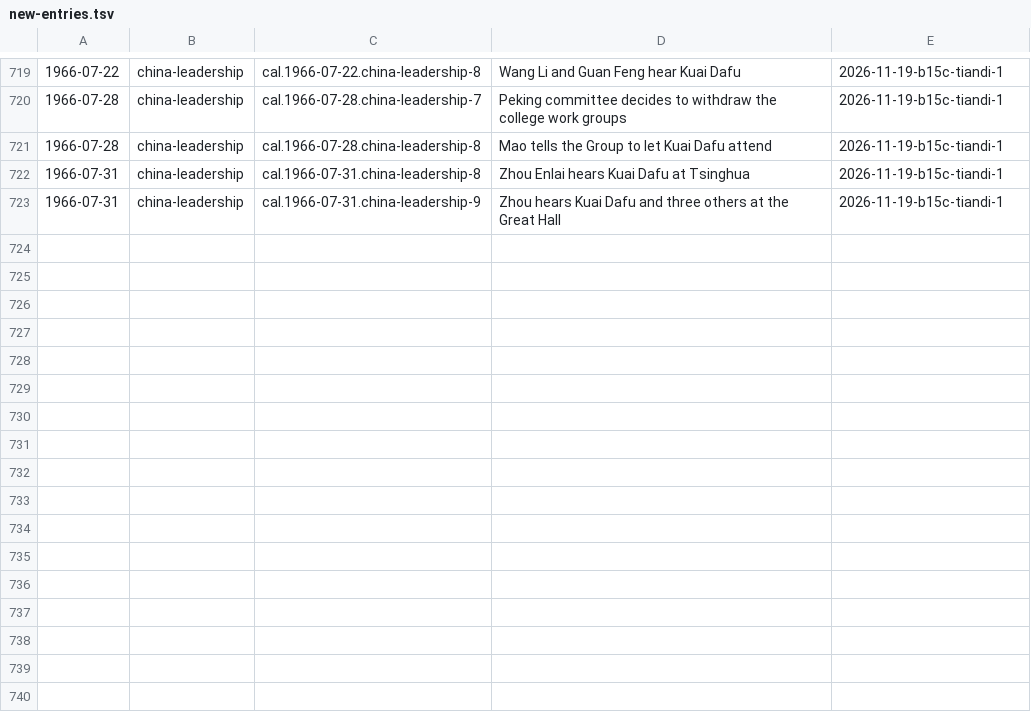
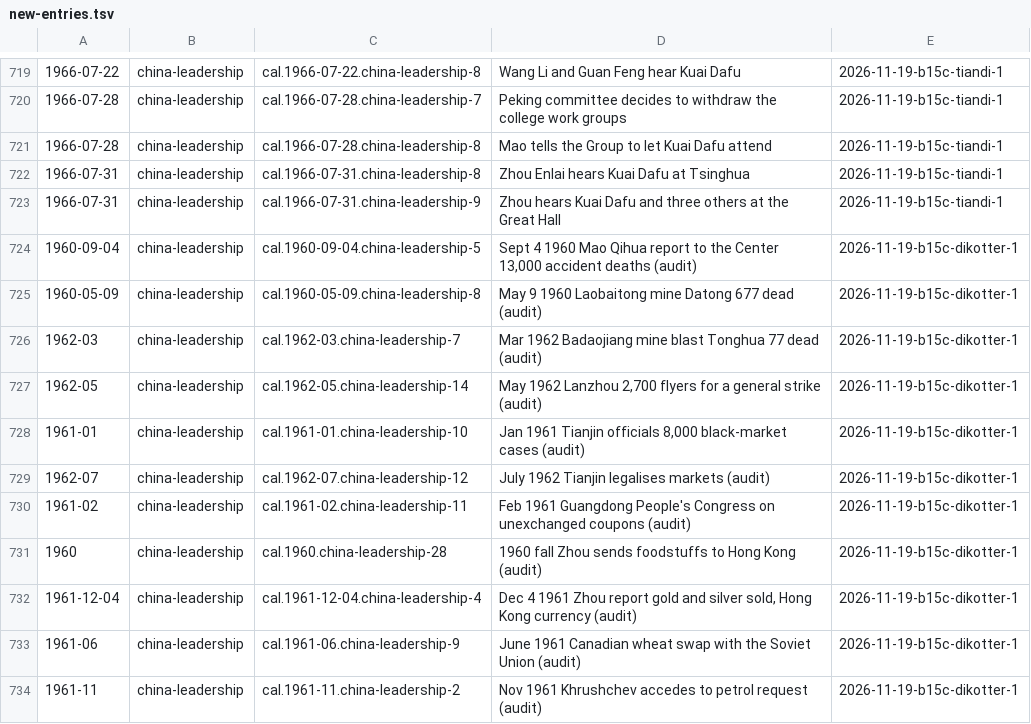
Before and after one commit to Impending2223/bib, a TSV file: inbox/new-entries.tsv, drawn as a sheet; only a part is shown, gaps mark what is left out; the diff names each change by its address in the sheet, - before the commit and + after, or states it on an @@ line.

```diff
--- a/inbox/new-entries.tsv
+++ b/inbox/new-entries.tsv
+row 724: 1960-09-04 | china-leadership | cal.1960-09-04.china-leadership-5 | Sept 4 1960 Mao Qihua report to the Center 13,000 accident deaths (audit) | 2026-11-19-b15c-dikotter-1
+row 725: 1960-05-09 | china-leadership | cal.1960-05-09.china-leadership-8 | May 9 1960 Laobaitong mine Datong 677 dead (audit) | 2026-11-19-b15c-dikotter-1
+row 726: 1962-03 | china-leadership | cal.1962-03.china-leadership-7 | Mar 1962 Badaojiang mine blast Tonghua 77 dead (audit) | 2026-11-19-b15c-dikotter-1
+row 727: 1962-05 | china-leadership | cal.1962-05.china-leadership-14 | May 1962 Lanzhou 2,700 flyers for a general strike (audit) | 2026-11-19-b15c-dikotter-1
+row 728: 1961-01 | china-leadership | cal.1961-01.china-leadership-10 | Jan 1961 Tianjin officials 8,000 black-market cases (audit) | 2026-11-19-b15c-dikotter-1
+row 729: 1962-07 | china-leadership | cal.1962-07.china-leadership-12 | July 1962 Tianjin legalises markets (audit) | 2026-11-19-b15c-dikotter-1
+row 730: 1961-02 | china-leadership | cal.1961-02.china-leadership-11 | Feb 1961 Guangdong People's Congress on unexchanged coupons (audit) | 2026-11-19-b15c-dikotter-1
+row 731: 1960 | china-leadership | cal.1960.china-leadership-28 | 1960 fall Zhou sends foodstuffs to Hong Kong (audit) | 2026-11-19-b15c-dikotter-1
+row 732: 1961-12-04 | china-leadership | cal.1961-12-04.china-leadership-4 | Dec 4 1961 Zhou report gold and silver sold, Hong Kong currency (audit) | 2026-11-19-b15c-dikotter-1
+row 733: 1961-06 | china-leadership | cal.1961-06.china-leadership-9 | June 1961 Canadian wheat swap with the Soviet Union (audit) | 2026-11-19-b15c-dikotter-1
+row 734: 1961-11 | china-leadership | cal.1961-11.china-leadership-2 | Nov 1961 Khrushchev accedes to petrol request (audit) | 2026-11-19-b15c-dikotter-1
```
Also changed, not shown: 11 other files.
